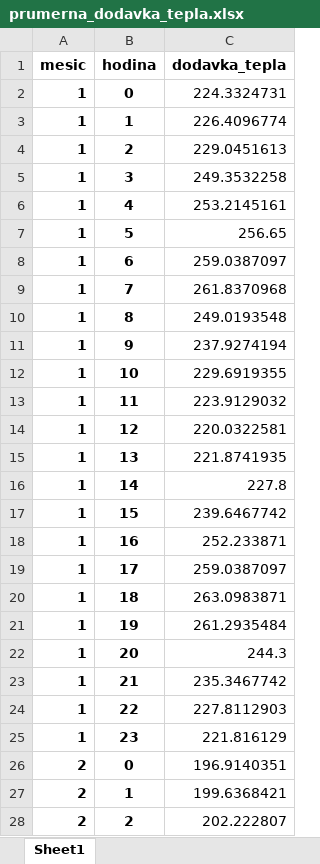
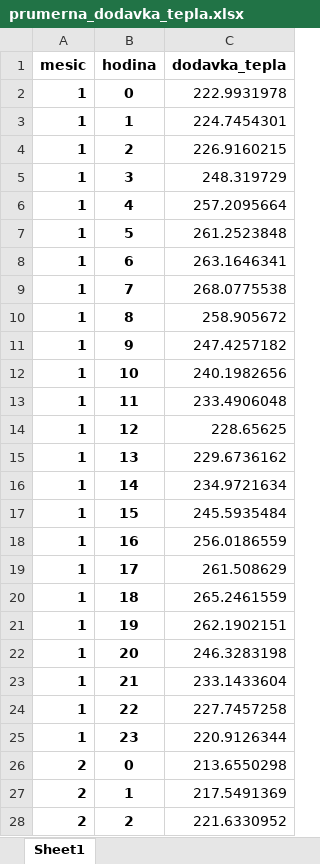
Before and after one commit to v3rus124/Predik-n-model, an Excel workbook: prumerna_dodavka_tepla.xlsx, sheet Sheet1, drawn as a sheet; only a part is shown; values as stored, in another font and other column widths than the file's, no borders; the diff covers the shown part only; the diff names each change by its address in the sheet, - before the commit and + after, or states it on an @@ line.

Commit message:
byly upraveny průěmrné dodávky a upraven app.py
# Conflicts:
#	app.py

```diff
--- a/prumerna_dodavka_tepla.xlsx (sheet Sheet1)
+++ b/prumerna_dodavka_tepla.xlsx (sheet Sheet1)
-C2 (dodavka_tepla): 224.3324731
+C2 (dodavka_tepla): 222.9931978
-C3 (dodavka_tepla): 226.4096774
+C3 (dodavka_tepla): 224.7454301
-C4 (dodavka_tepla): 229.0451613
+C4 (dodavka_tepla): 226.9160215
-C5 (dodavka_tepla): 249.3532258
+C5 (dodavka_tepla): 248.319729
-C6 (dodavka_tepla): 253.2145161
+C6 (dodavka_tepla): 257.2095664
-C7 (dodavka_tepla): 256.65
+C7 (dodavka_tepla): 261.2523848
-C8 (dodavka_tepla): 259.0387097
+C8 (dodavka_tepla): 263.1646341
-C9 (dodavka_tepla): 261.8370968
+C9 (dodavka_tepla): 268.0775538
-C10 (dodavka_tepla): 249.0193548
+C10 (dodavka_tepla): 258.905672
-C11 (dodavka_tepla): 237.9274194
+C11 (dodavka_tepla): 247.4257182
-C12 (dodavka_tepla): 229.6919355
+C12 (dodavka_tepla): 240.1982656
-C13 (dodavka_tepla): 223.9129032
+C13 (dodavka_tepla): 233.4906048
-C14 (dodavka_tepla): 220.0322581
+C14 (dodavka_tepla): 228.65625
-C15 (dodavka_tepla): 221.8741935
+C15 (dodavka_tepla): 229.6736162
-C16 (dodavka_tepla): 227.8
+C16 (dodavka_tepla): 234.9721634
-C17 (dodavka_tepla): 239.6467742
+C17 (dodavka_tepla): 245.5935484
-C18 (dodavka_tepla): 252.233871
+C18 (dodavka_tepla): 256.0186559
-C19 (dodavka_tepla): 259.0387097
+C19 (dodavka_tepla): 261.508629
-C20 (dodavka_tepla): 263.0983871
+C20 (dodavka_tepla): 265.2461559
-C21 (dodavka_tepla): 261.2935484
+C21 (dodavka_tepla): 262.1902151
-C22 (dodavka_tepla): 244.3
+C22 (dodavka_tepla): 246.3283198
-C23 (dodavka_tepla): 235.3467742
+C23 (dodavka_tepla): 233.1433604
-C24 (dodavka_tepla): 227.8112903
+C24 (dodavka_tepla): 227.7457258
-C25 (dodavka_tepla): 221.816129
+C25 (dodavka_tepla): 220.9126344
-C26 (dodavka_tepla): 196.9140351
+C26 (dodavka_tepla): 213.6550298
-C27 (dodavka_tepla): 199.6368421
+C27 (dodavka_tepla): 217.5491369
-C28 (dodavka_tepla): 202.222807
+C28 (dodavka_tepla): 221.6330952
```
Also changed, not shown: 261 edited cells elsewhere in this sheet.
